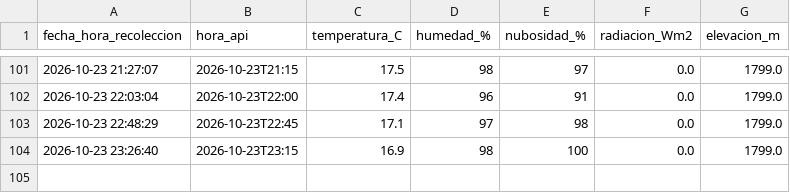
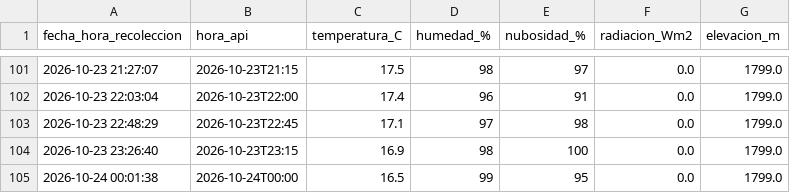
Before and after one commit to valentinaconejo183-cmyk/ESTACION_LOS_ROBLES, a CSV file: datos_los_robles.csv, drawn as a sheet; only a part is shown, gaps mark what is left out; the diff names each change by its address in the sheet, - before the commit and + after, or states it on an @@ line.

Commit message:
Dato Los Robles

```diff
--- a/datos_los_robles.csv
+++ b/datos_los_robles.csv
+row 105: 2026-10-24 00:01:38 | 2026-10-24T00:00 | 16.5 | 99 | 95 | 0.0 | 1799.0
```
